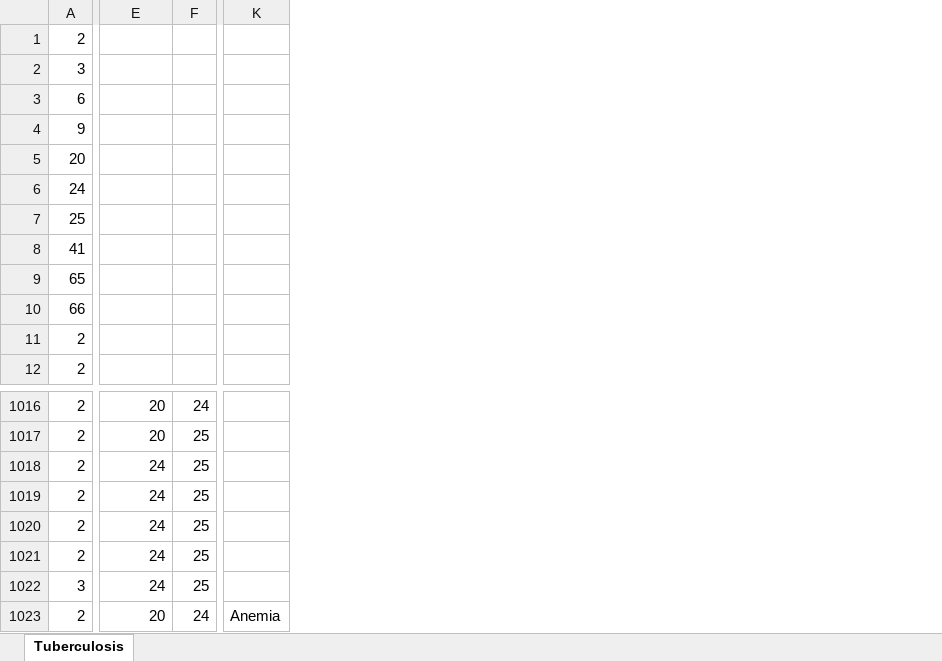
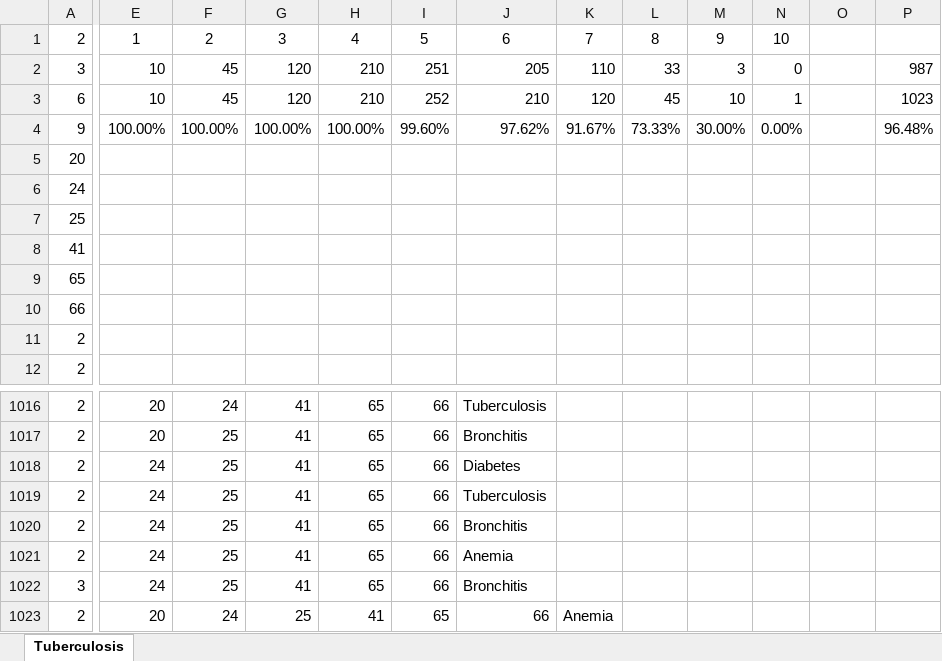
Before and after one commit to MasonEdgar/Senior-Design-2-Electric-Boogaloo, an Excel workbook: Test Procedure/Symptom Checker/Tuberculosis.xlsx, sheet Tuberculosis, drawn as a sheet; only a part is shown, gaps mark what is left out; values as stored, in another font and other column widths than the file's, no borders; removed rows and columns are numbered as before the commit, all else as after; the diff covers the shown part only; the diff names each change by its address in the sheet, - before the commit and + after, or states it on an @@ line.

```diff
--- a/Test Procedure/Symptom Checker/Tuberculosis.xlsx (sheet Tuberculosis)
+++ b/Test Procedure/Symptom Checker/Tuberculosis.xlsx (sheet Tuberculosis)
-column F, rows 1016-1023: 24 | 25 | 25 | 25 | 25 | 25 | 25 | 24
+column F, rows 1-4: 2 | 45 | 45 | 100.00%; rows 1016-1023: 24 | 25 | 25 | 25 | 25 | 25 | 25 | 24
+column G, rows 1-4: 3 | 120 | 120 | 100.00%; rows 1016-1023: 41 | 41 | 41 | 41 | 41 | 41 | 41 | 25
+column H, rows 1-4: 4 | 210 | 210 | 100.00%; rows 1016-1023: 65 | 65 | 65 | 65 | 65 | 65 | 65 | 41
+column I, rows 1-4: 5 | 251 | 252 | 99.60%; rows 1016-1023: 66 | 66 | 66 | 66 | 66 | 66 | 66 | 65
+column J, rows 1-4: 6 | 205 | 210 | 97.62%; rows 1016-1023: Tuberculosis | Bronchitis | Diabetes | Tuberculosis | Bronchitis | Anemia | Bronchitis | 66
+column K, rows 1-4: 7 | 110 | 120 | 91.67%; row 1023: Anemia
+column L, rows 1-4: 8 | 33 | 45 | 73.33%
+column M, rows 1-4: 9 | 3 | 10 | 30.00%
+column N, rows 1-4: 10 | 0 | 1 | 0.00%
+column P, rows 2-4: 987 | 1023 | 96.48%
-E1: (empty)
+E1: 1
-E2:E3: (empty)
+E2:E3: 10
-E4: (empty)
+E4: 100.00%
-O1023: Anemia
+O1023: (empty)
```
Also changed, not shown: 4 removed columns elsewhere in this sheet, Test Procedure/Symptom Checker/Anemia.xlsx, Test Procedure/Symptom Checker/Bronchitis.xlsx, 8 other files.
